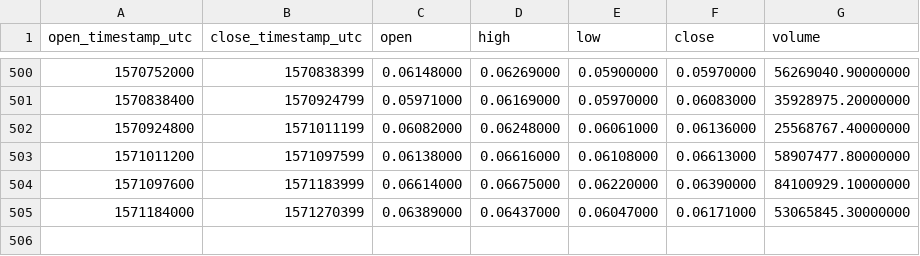
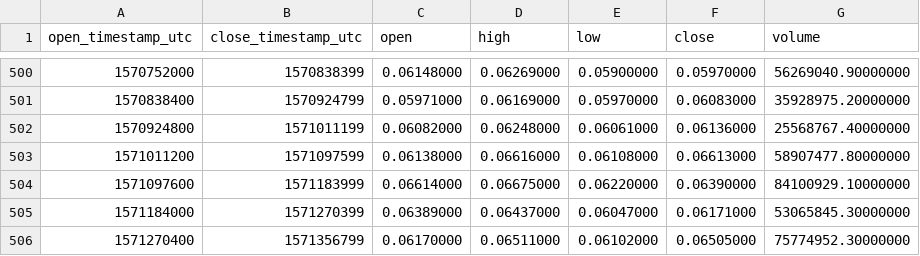
Before and after one commit to cryptobigbro/binance-XLMUSDT, a CSV file: binance-XLMUSDT-1d.csv, drawn as a sheet; only a part is shown, gaps mark what is left out; the diff names each change by its address in the sheet, - before the commit and + after, or states it on an @@ line.

```diff
--- a/binance-XLMUSDT-1d.csv
+++ b/binance-XLMUSDT-1d.csv
+row 506: 1571270400 | 1571356799 | 0.06170000 | 0.06511000 | 0.06102000 | 0.06505000 | 75774952.30000000
```
Also changed, not shown: binance-XLMUSDT-1h.csv.
